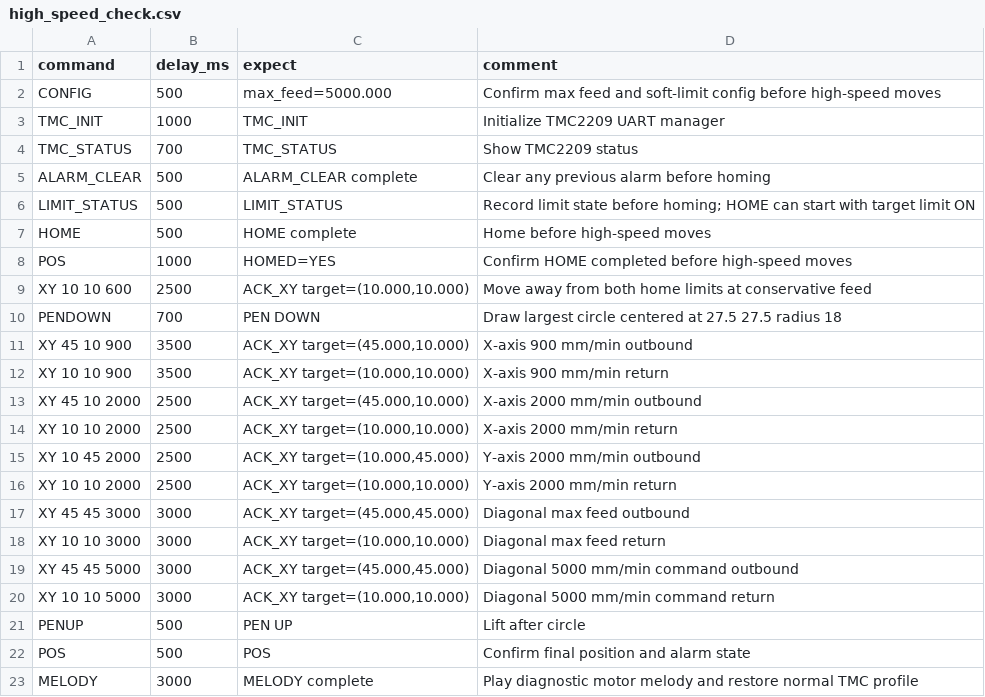
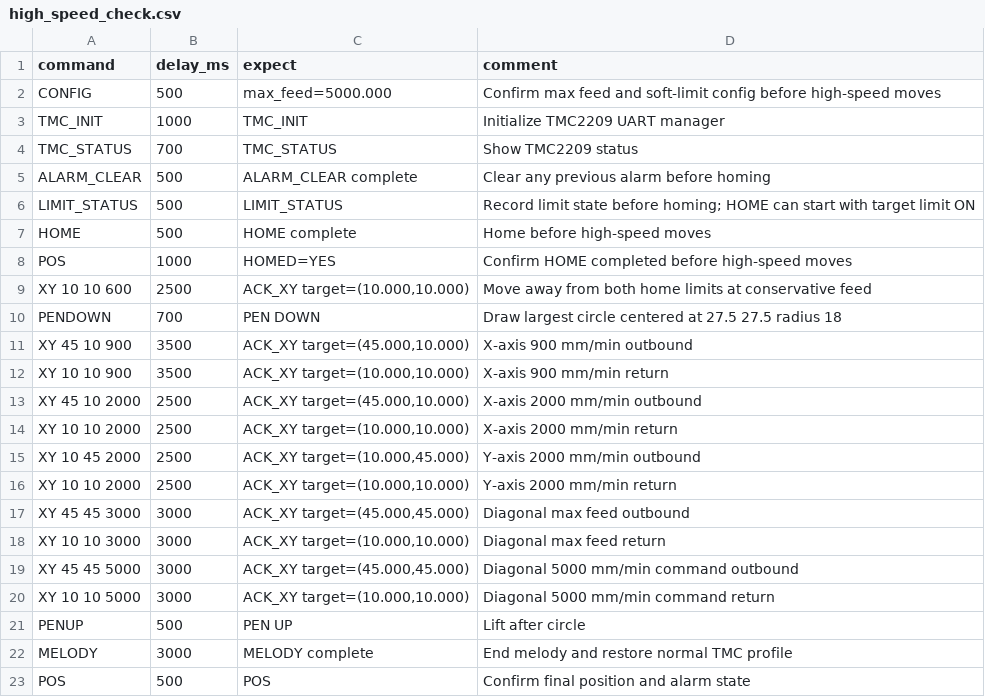
Before and after one commit to fooping-tech/CoreXY_Plotter, a CSV file: tools/serial_tool/examples/high_speed_check.csv, drawn as a sheet.

```diff
--- a/tools/serial_tool/examples/high_speed_check.csv
+++ b/tools/serial_tool/examples/high_speed_check.csv
@@ -21,3 +21,3 @@ XY 10 10 5000,3000,"ACK_XY target=(10.000,10.000)",Diagonal 5000 mm/min command
 PENUP,500,PEN UP,Lift after circle
+MELODY,3000,MELODY complete,End melody and restore normal TMC profile
 POS,500,POS,Confirm final position and alarm state
-MELODY,3000,MELODY complete,Play diagnostic motor melody and restore normal TMC profile
```
Also changed, not shown: tools/serial_tool/examples/center_shapes.csv, tools/serial_tool/examples/high_speed_sweep_check.csv, 3 other files.
